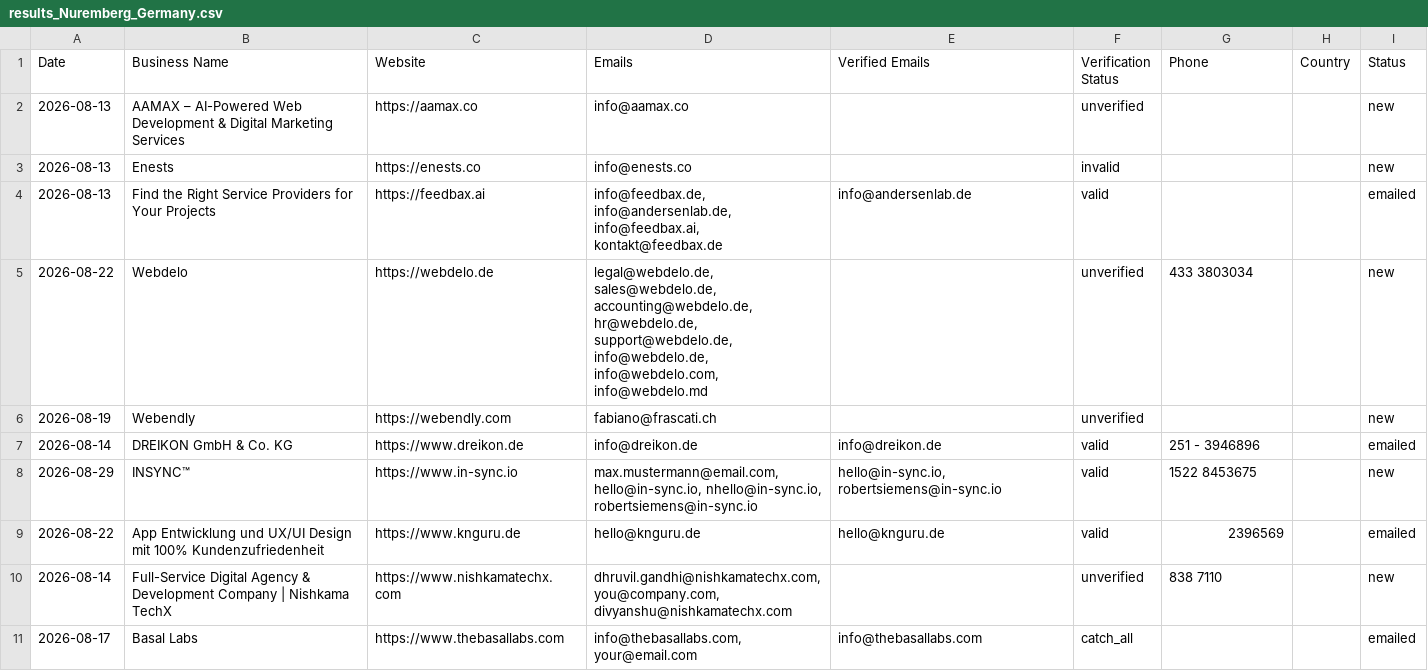
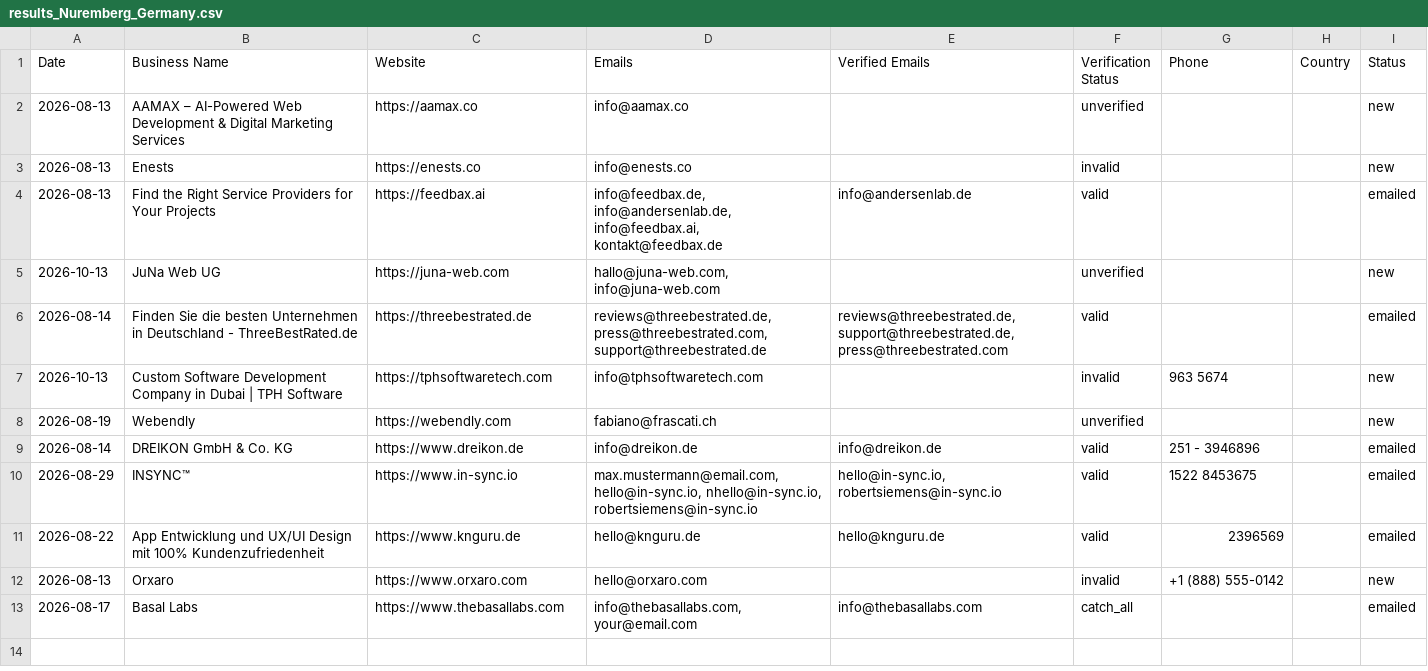
Before and after one commit to zestmastral-glitch/AI-B2B-Lead-Finder, a CSV file: data/results_Nuremberg_Germany.csv, drawn as a sheet.

```diff
--- a/data/results_Nuremberg_Germany.csv
+++ b/data/results_Nuremberg_Germany.csv
@@ -4,8 +4,10 @@ Date,Business Name,Website,Emails,Verified Emails,Verification Status,Phone,Coun
 2026-08-13,Find the Right Service Providers for Your Projects,https://feedbax.ai,"info@feedbax.de, info@andersenlab.de, info@feedbax.ai, kontakt@feedbax.de",info@andersenlab.de,valid,,,emailed
-2026-08-22,Webdelo,https://webdelo.de,"legal@webdelo.de, sales@webdelo.de, accounting@webdelo.de, hr@webdelo.de, support@webdelo.de, info@webdelo.de, info@webdelo.com, info@webdelo.md",,unverified,433 3803034,,new
+2026-10-13,JuNa Web UG,https://juna-web.com,"hallo@juna-web.com, info@juna-web.com",,unverified,,,new
+2026-08-14,Finden Sie die besten Unternehmen in Deutschland - ThreeBestRated.de,https://threebestrated.de,"reviews@threebestrated.de, press@threebestrated.com, support@threebestrated.de","reviews@threebestrated.de, support@threebestrated.de, press@threebestrated.com",valid,,,emailed
+2026-10-13,Custom Software Development Company in Dubai | TPH Software,https://tphsoftwaretech.com,info@tphsoftwaretech.com,,invalid,963 5674,,new
 2026-08-19,Webendly,https://webendly.com,fabiano@frascati.ch,,unverified,,,new
 2026-08-14,DREIKON GmbH & Co. KG,https://www.dreikon.de,info@dreikon.de,info@dreikon.de,valid,251 - 3946896,,emailed
-2026-08-29,INSYNC™,https://www.in-sync.io,"max.mustermann@email.com, hello@in-sync.io, nhello@in-sync.io, robertsiemens@in-sync.io","hello@in-sync.io, robertsiemens@in-sync.io",valid,1522 8453675,,new
+2026-08-29,INSYNC™,https://www.in-sync.io,"max.mustermann@email.com, hello@in-sync.io, nhello@in-sync.io, robertsiemens@in-sync.io","hello@in-sync.io, robertsiemens@in-sync.io",valid,1522 8453675,,emailed
 2026-08-22,App Entwicklung und UX/UI Design mit 100% Kundenzufriedenheit,https://www.knguru.de,hello@knguru.de,hello@knguru.de,valid,2396569,,emailed
-2026-08-14,Full-Service Digital Agency & Development Company | Nishkama TechX,https://www.nishkamatechx.com,"dhruvil.gandhi@nishkamatechx.com, you@company.com, divyanshu@nishkamatechx.com",,unverified,838 7110,,new
+2026-08-13,Orxaro,https://www.orxaro.com,hello@orxaro.com,,invalid,+1 (888) 555-0142,,new
 2026-08-17,Basal Labs,https://www.thebasallabs.com,"info@thebasallabs.com, your@email.com",info@thebasallabs.com,catch_all,,,emailed
```
Also changed, not shown: 2 other files.
